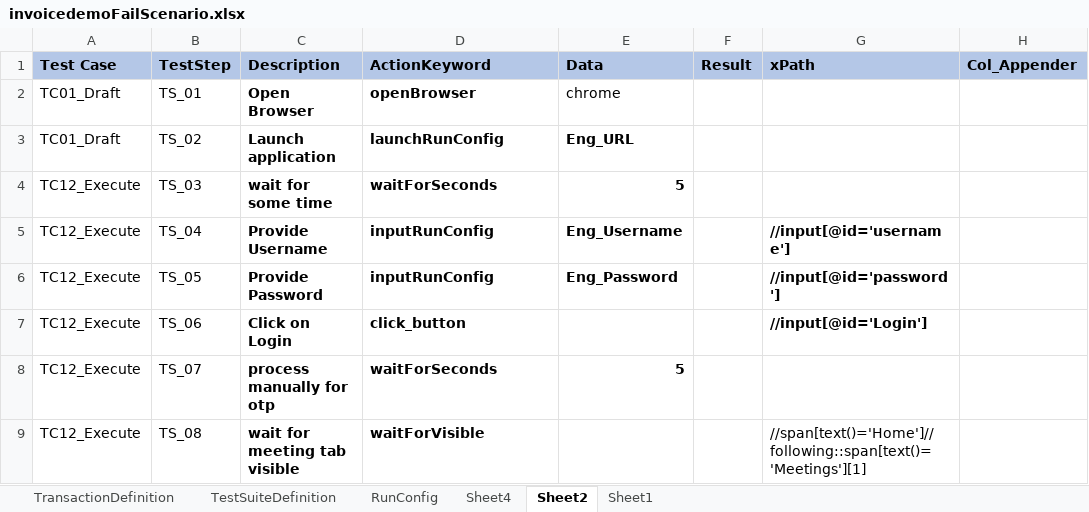
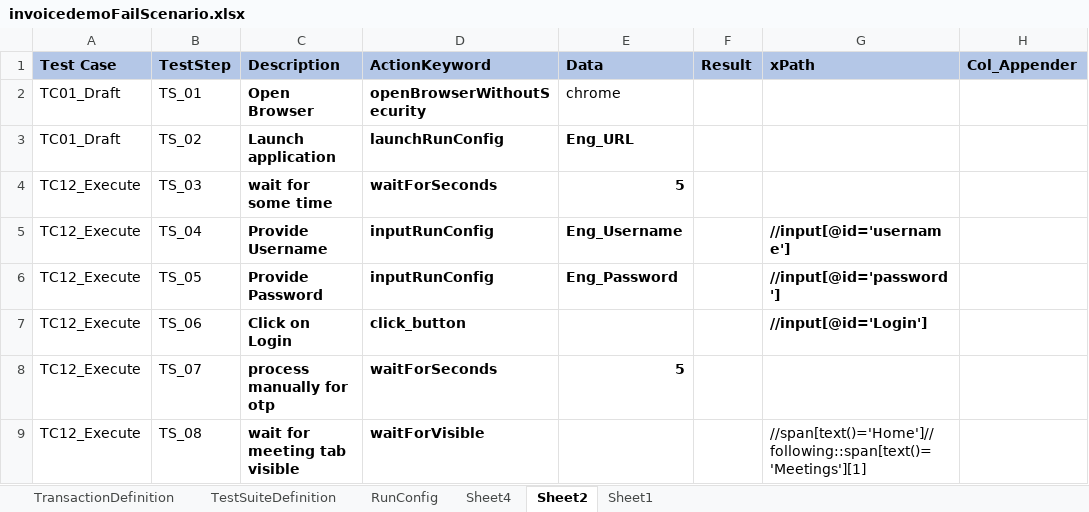
Before and after one commit to gauravjoshiee/EngageUpdated, an Excel workbook: src/dataEngine/invoicedemoFailScenario.xlsx, sheet Sheet2, drawn as a sheet; only a part is shown; values as stored, in another font and other column widths than the file's, no borders; conditional formats not drawn; the diff names each change by its address in the sheet, - before the commit and + after, or states it on an @@ line.

Commit message:
made changes to pull out helper actions from DriverScript

```diff
--- a/src/dataEngine/invoicedemoFailScenario.xlsx (sheet Sheet2)
+++ b/src/dataEngine/invoicedemoFailScenario.xlsx (sheet Sheet2)
-D2 (ActionKeyword): openBrowser
+D2 (ActionKeyword): openBrowserWithoutSecurity
```
Also changed, not shown: 7 other files.
